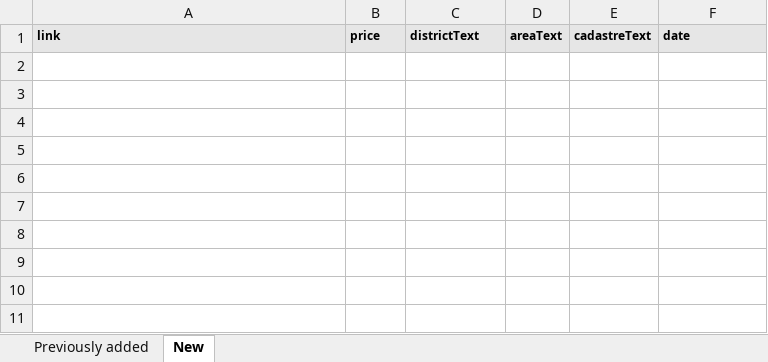
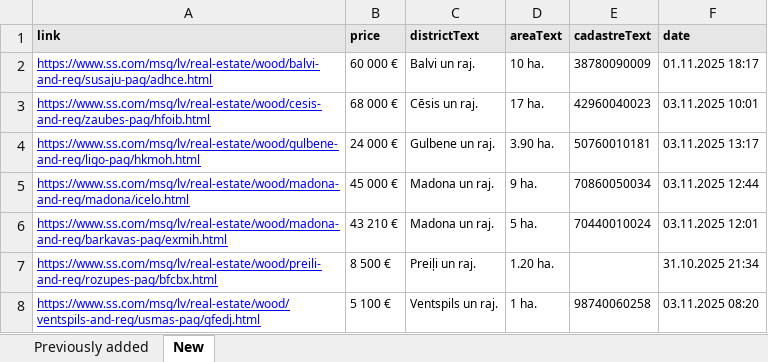
Before and after one commit to Martins-K/forest_land_scraper, an Excel workbook: forests-scraped.xlsx, sheet New, drawn as a sheet; values as stored, in another font and other column widths than the file's, no borders; the diff names each change by its address in the sheet, - before the commit and + after, or states it on an @@ line.

```diff
--- a/forests-scraped.xlsx (sheet New)
+++ b/forests-scraped.xlsx (sheet New)
+row 2: https://www.ss.com/msg/lv/real-estate/wood/balvi-and-reg/susaju-pag/adhce.html | 60 000 € | Balvi un raj. | 10 ha. | 38780090009 | 01.11.2025 18:17
+row 3: https://www.ss.com/msg/lv/real-estate/wood/cesis-and-reg/zaubes-pag/hfoib.html | 68 000 € | Cēsis un raj. | 17 ha. | 42960040023 | 03.11.2025 10:01
+row 4: https://www.ss.com/msg/lv/real-estate/wood/gulbene-and-reg/ligo-pag/hkmoh.html | 24 000 € | Gulbene un raj. | 3.90 ha. | 50760010181 | 03.11.2025 13:17
+row 5: https://www.ss.com/msg/lv/real-estate/wood/madona-and-reg/madona/icelo.html | 45 000 € | Madona un raj. | 9 ha. | 70860050034 | 03.11.2025 12:44
+row 6: https://www.ss.com/msg/lv/real-estate/wood/madona-and-reg/barkavas-pag/exmih.html | 43 210 € | Madona un raj. | 5 ha. | 70440010024 | 03.11.2025 12:01
+row 7: https://www.ss.com/msg/lv/real-estate/wood/preili-and-reg/rozupes-pag/bfcbx.html | 8 500 € | Preiļi un raj. | 1.20 ha. |  | 31.10.2025 21:34
+row 8: https://www.ss.com/msg/lv/real-estate/wood/ventspils-and-reg/usmas-pag/gfedj.html | 5 100 € | Ventspils un raj. | 1 ha. | 98740060258 | 03.11.2025 08:20
```
